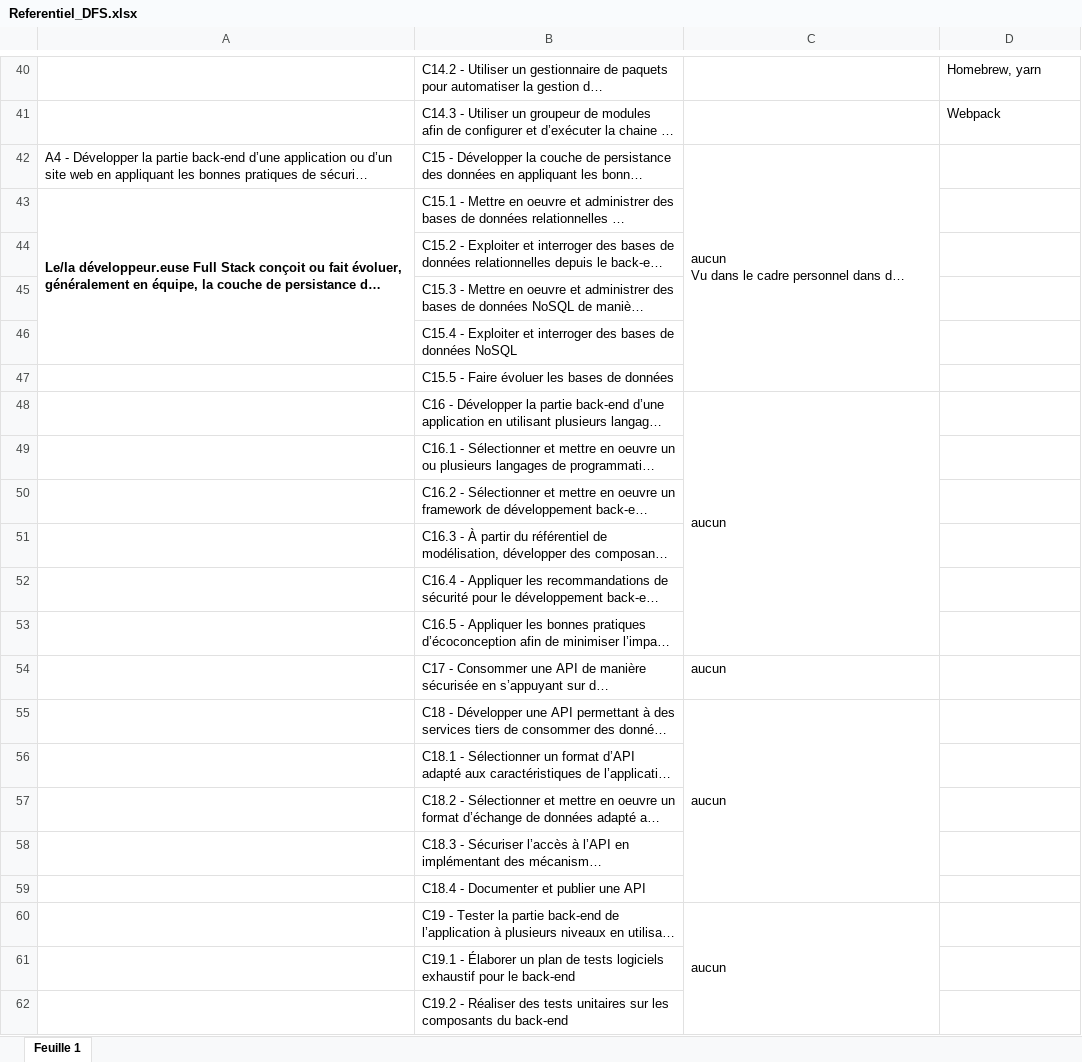
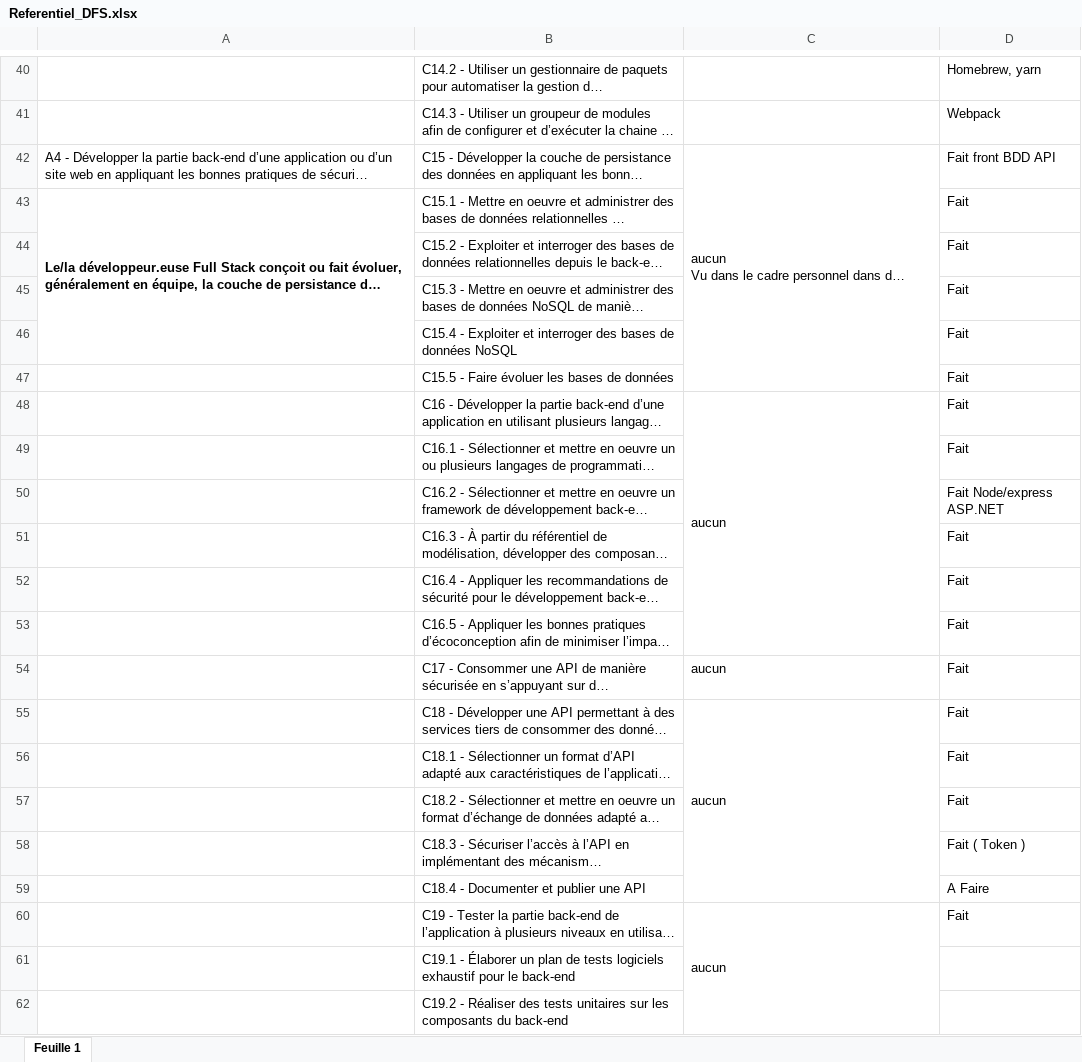
Before and after one commit to MarcSyndrome/soutenanceMarc, an Excel workbook: Referentiel_DFS.xlsx, sheet Feuille 1, drawn as a sheet; only a part is shown, gaps mark what is left out; long unchanged cells end in …; values as stored, in another font and other column widths than the file's, no borders; the diff names each change by its address in the sheet, - before the commit and + after, or states it on an @@ line.

Commit message:
Mise a jour du referenciel

```diff
--- a/Referentiel_DFS.xlsx (sheet Feuille 1)
+++ b/Referentiel_DFS.xlsx (sheet Feuille 1)
-D42: (empty)
+D42: Fait front BDD API
-D43:D49: (empty)
+D43:D49: Fait
-D50: (empty)
+D50: Fait Node/express ASP.NET
-D51:D57: (empty)
+D51:D57: Fait
-D58: (empty)
+D58: Fait ( Token )
-D59: (empty)
+D59: A Faire
-D60: (empty)
+D60: Fait
```
